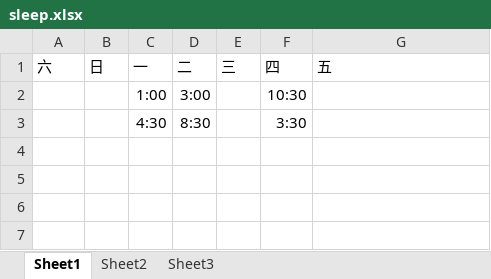
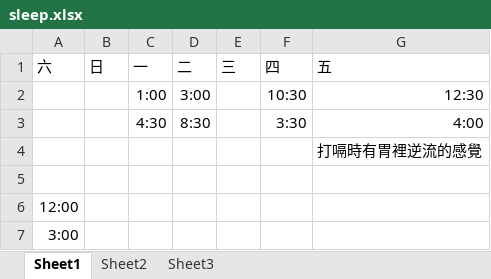
Before and after one commit to lausai/UVa, an Excel workbook: sleep.xlsx, sheet Sheet1, drawn as a sheet; values as stored, in another font and other column widths than the file's, no borders; the diff names each change by its address in the sheet, - before the commit and + after, or states it on an @@ line.

Commit message:
update

```diff
--- a/sleep.xlsx (sheet Sheet1)
+++ b/sleep.xlsx (sheet Sheet1)
-G2: (empty)
+G2: 12:30
-G3: (empty)
+G3: 4:00
+row 4:  |  |  |  |  |  | 打嗝時有胃裡逆流的感覺
+row 5: (empty)
+row 6: 12:00
+row 7: 3:00
```
